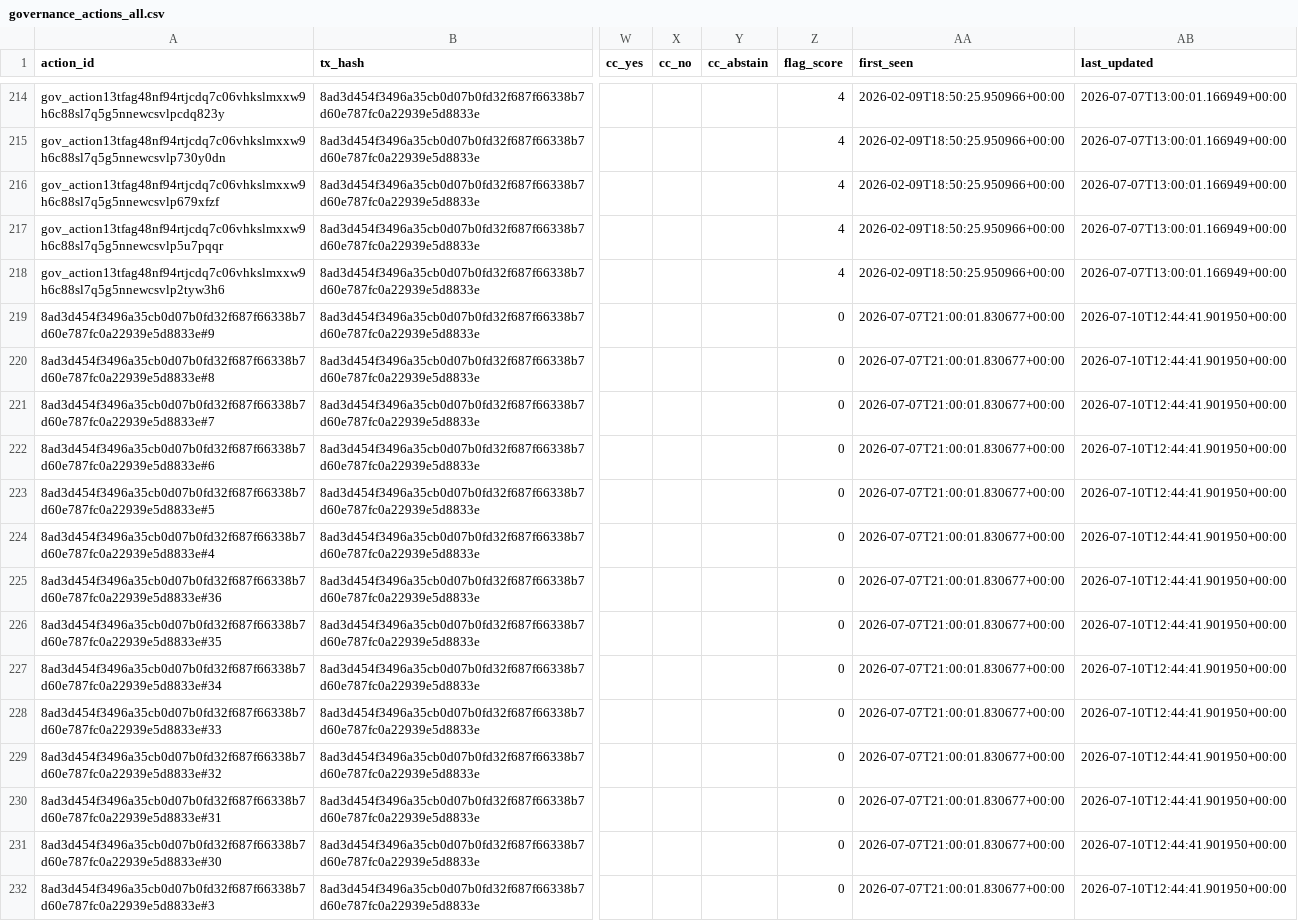
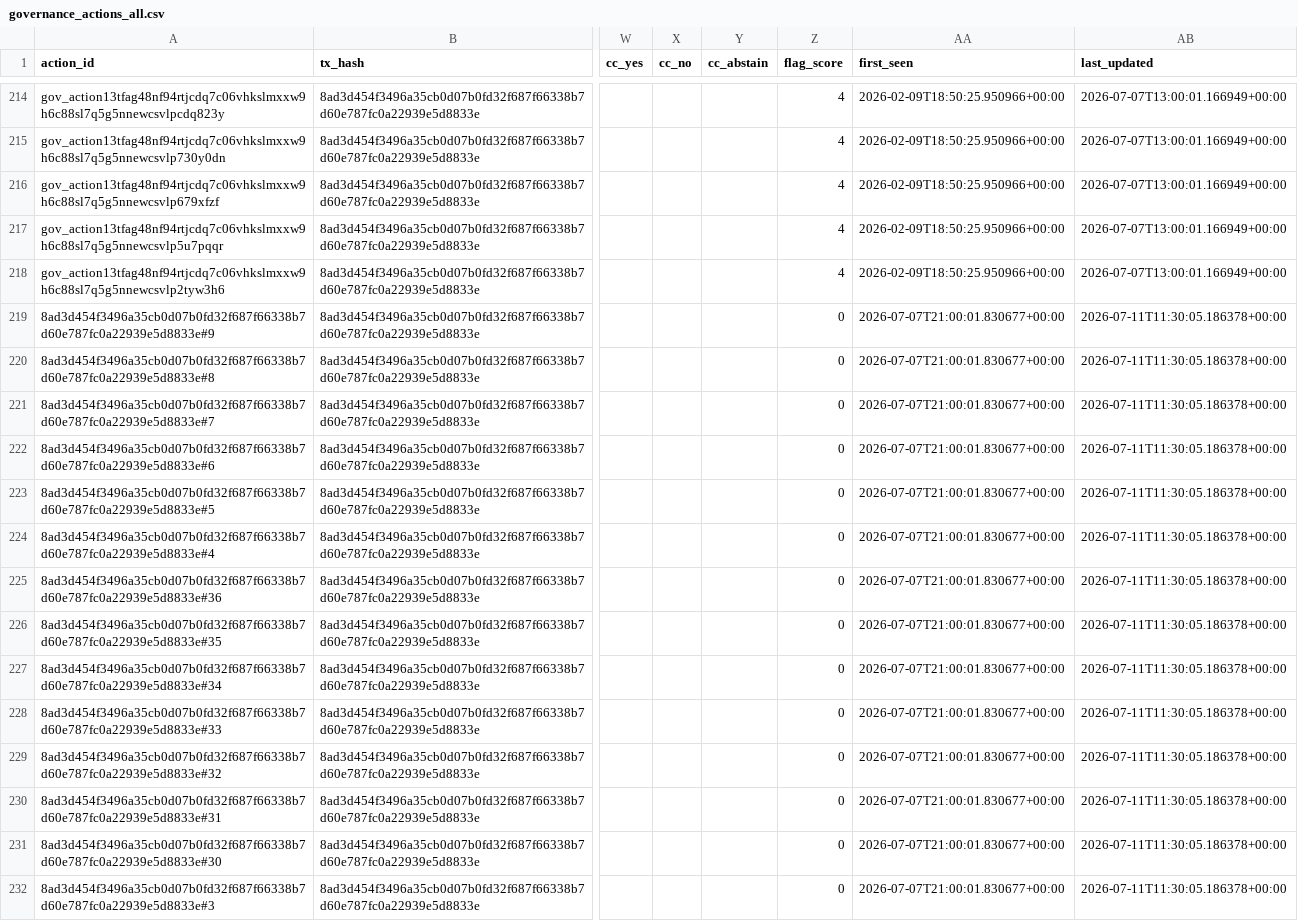
Before and after one commit to BEACNpool/beacn-drep-resources, a CSV file: data/input/governance/governance_actions_all.csv, drawn as a sheet; only a part is shown, gaps mark what is left out; the diff covers the shown part only; the diff names each change by its address in the sheet, - before the commit and + after, or states it on an @@ line.

```diff
--- a/data/input/governance/governance_actions_all.csv
+++ b/data/input/governance/governance_actions_all.csv
-AB219:AB232 (last_updated): 2026-07-10T12:44:41.901950+00:00
+AB219:AB232 (last_updated): 2026-07-11T11:30:05.186378+00:00
```
Also changed, not shown: 136 edited cells elsewhere in this file, data/input/governance/anchor_documents_index.csv, data/input/governance/decision_support/ecosystem_value_profiles.csv, 9 other files.
